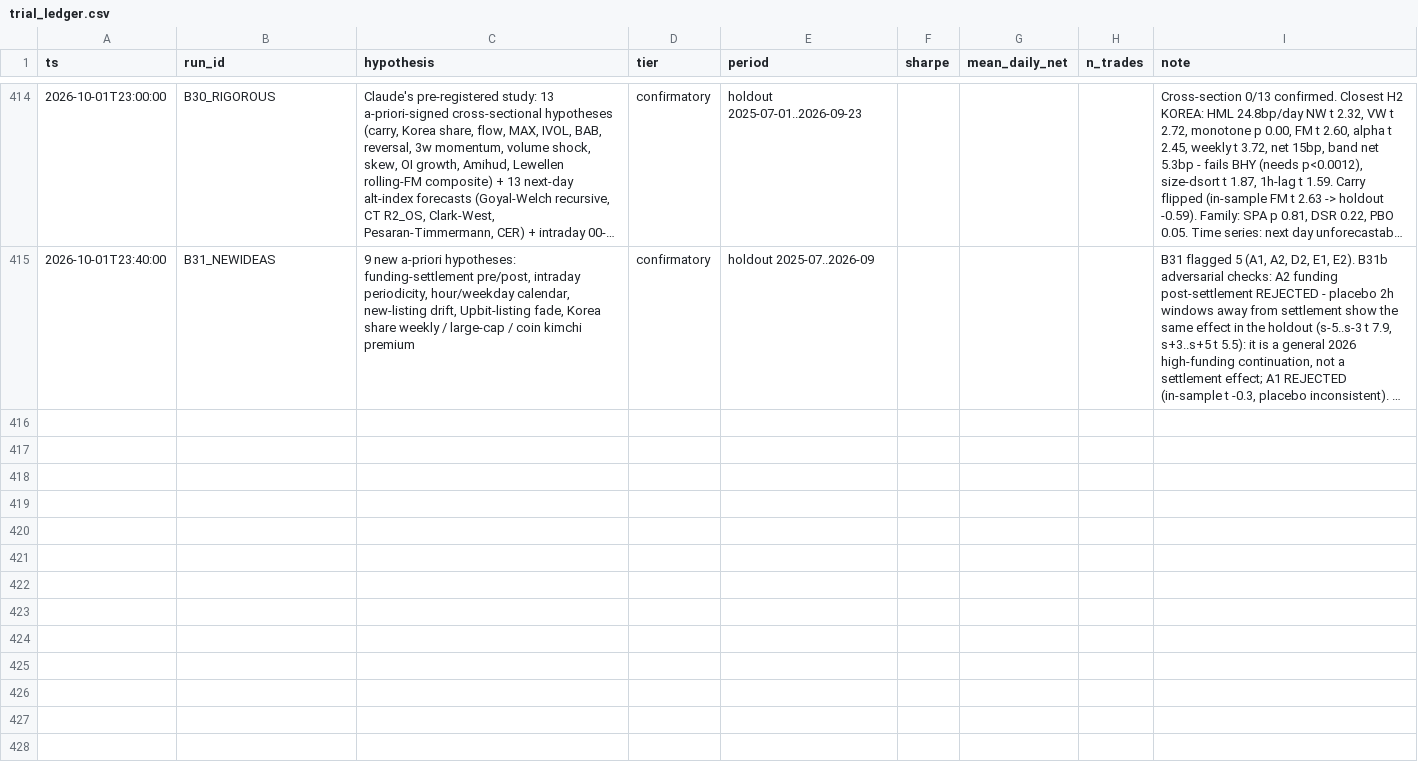
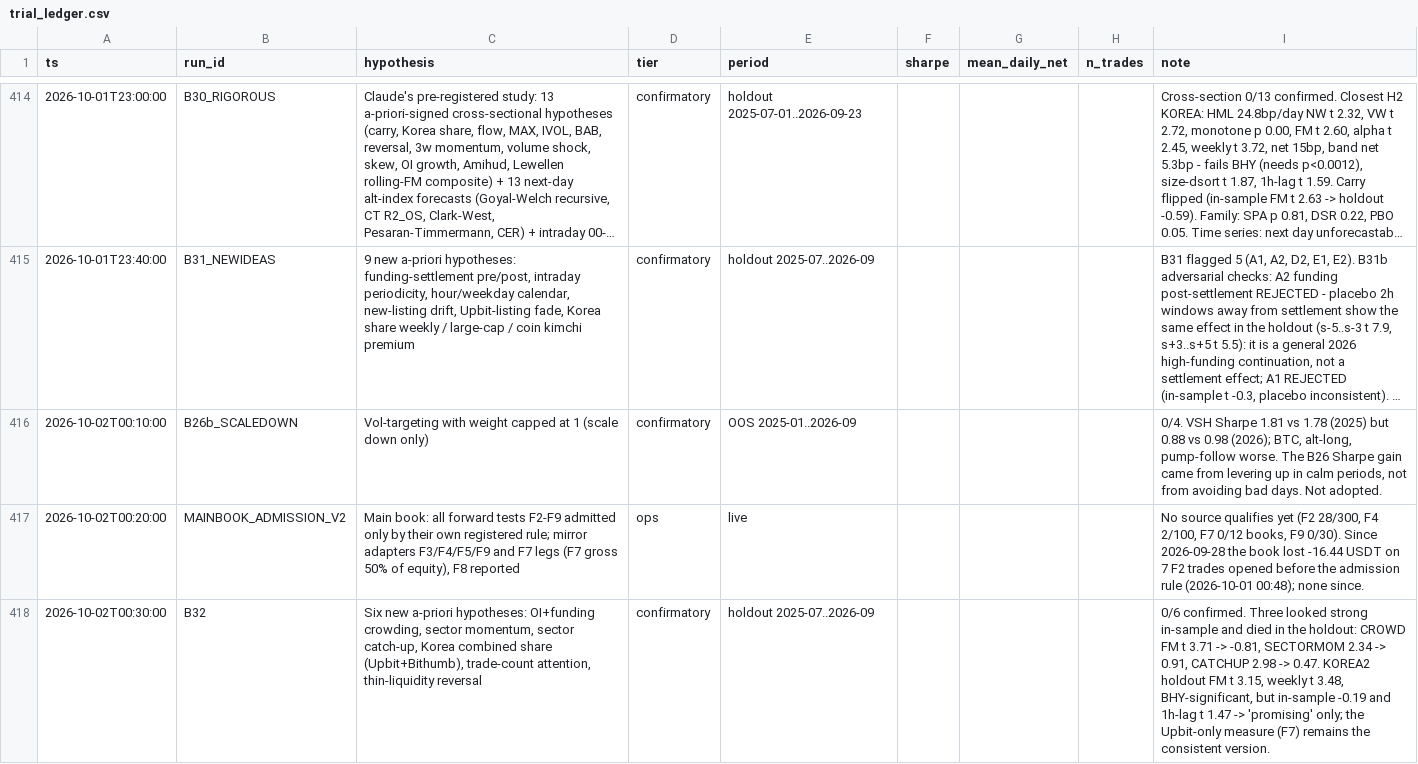
Before and after one commit to TheaWY/AltCoin_Trading, a CSV file: research/trial_ledger.csv, drawn as a sheet; only a part is shown, gaps mark what is left out; long unchanged cells end in …; the diff names each change by its address in the sheet, - before the commit and + after, or states it on an @@ line.

```diff
--- a/research/trial_ledger.csv
+++ b/research/trial_ledger.csv
+row 416: 2026-10-02T00:10:00 | B26b_SCALEDOWN | Vol-targeting with weight capped at 1 (scale down only) | confirmatory | OOS 2025-01..2026-09 |  |  |  | 0/4. VSH Sharpe 1.81 vs 1.78 (2025) but 0.88 vs 0.98 (2026); BTC, alt-long, pump-follow worse. The B26 Sharpe gain came from levering up in calm periods, not from avoiding bad days. Not adopted.
+row 417: 2026-10-02T00:20:00 | MAINBOOK_ADMISSION_V2 | Main book: all forward tests F2-F9 admitted only by their own registered rule; mirror adapters F3/F4/F5/F9 and F7 legs (F7 gross 50% of equity), F8 reported | ops | live |  |  |  | No source qualifies yet (F2 28/300, F4 2/100, F7 0/12 books, F9 0/30). Since 2026-09-28 the book lost -16.44 USDT on 7 F2 trades opened before the admission rule (2026-10-01 00:48); none since.
+row 418: 2026-10-02T00:30:00 | B32 | Six new a-priori hypotheses: OI+funding crowding, sector momentum, sector catch-up, Korea combined share (Upbit+Bithumb), trade-count attention, thin-liquidity reversal | confirmatory | holdout 2025-07..2026-09 |  |  |  | 0/6 confirmed. Three looked strong in-sample and died in the holdout: CROWD FM t 3.71 -> -0.81, SECTORMOM 2.34 -> 0.91, CATCHUP 2.98 -> 0.47. KOREA2 holdout FM t 3.15, weekly t 3.48, BHY-significant, but in-sample -0.19 and 1h-lag t 1.47 -> 'promising' only; the Upbit-only measure (F7) remains the consistent version.
```
Also changed, not shown: 3 other files.
